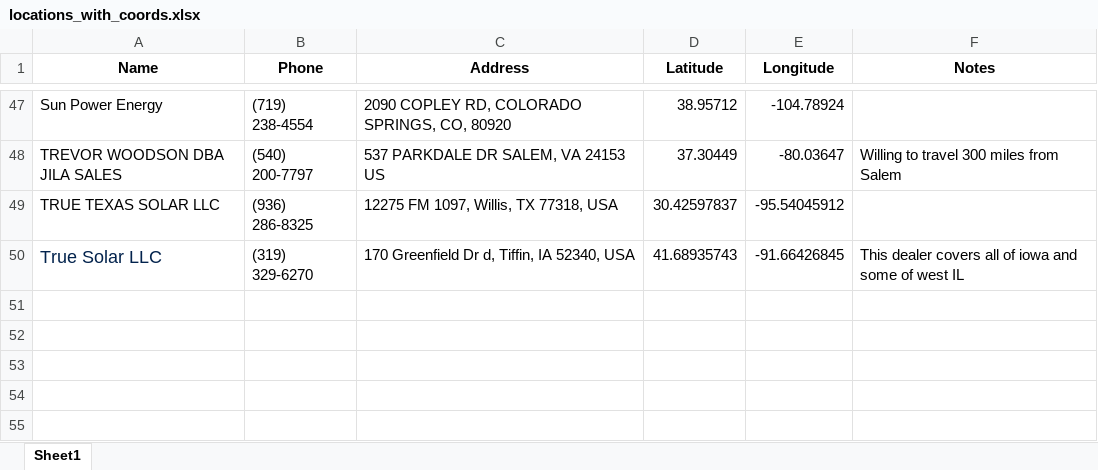
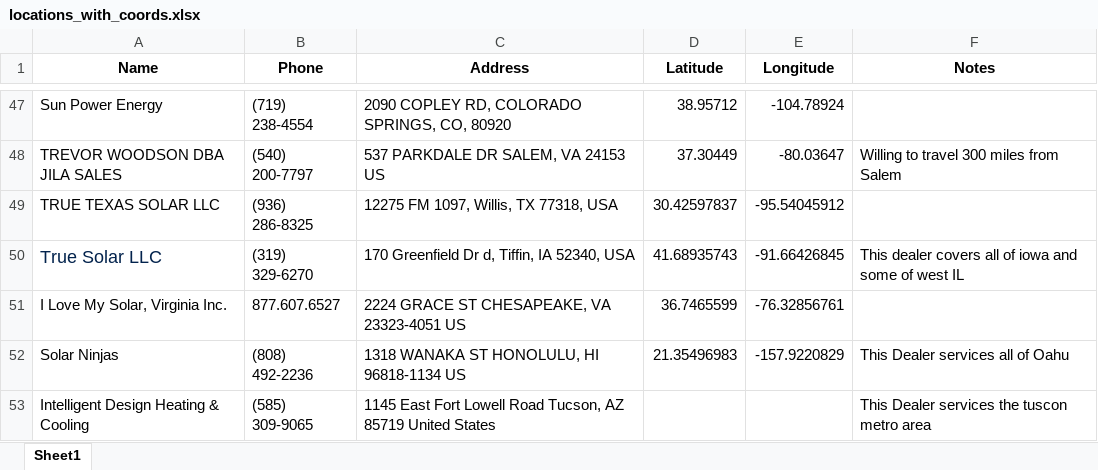
Before and after one commit to onuyonnu/closest-dealer-api, an Excel workbook: drive-time-locator/Backend/locations_with_coords.xlsx, sheet Sheet1, drawn as a sheet; only a part is shown, gaps mark what is left out; values as stored, in another font and other column widths than the file's, no borders; the diff names each change by its address in the sheet, - before the commit and + after, or states it on an @@ line.

Commit message:
Added 3 dealers: Solar Ninja's, I Love My Solar, Virginia Inc. and Intelligent Design Heating & Cooling

```diff
--- a/drive-time-locator/Backend/locations_with_coords.xlsx (sheet Sheet1)
+++ b/drive-time-locator/Backend/locations_with_coords.xlsx (sheet Sheet1)
+row 51: I Love My Solar, Virginia Inc. | 877.607.6527 | 2224 GRACE ST CHESAPEAKE, VA 23323-4051 US | 36.7465599 | -76.32856761
+row 52: Solar Ninjas | (808) 492-2236 | 1318 WANAKA ST HONOLULU, HI 96818-1134 US | 21.35496983 | -157.9220829 | This Dealer services all of Oahu
+row 53: Intelligent Design Heating & Cooling | (585) 309-9065 | 1145 East Fort Lowell Road Tucson, AZ 85719 United States |  |  | This Dealer services the tuscon metro area
```
Also changed, not shown: 1 other file.
